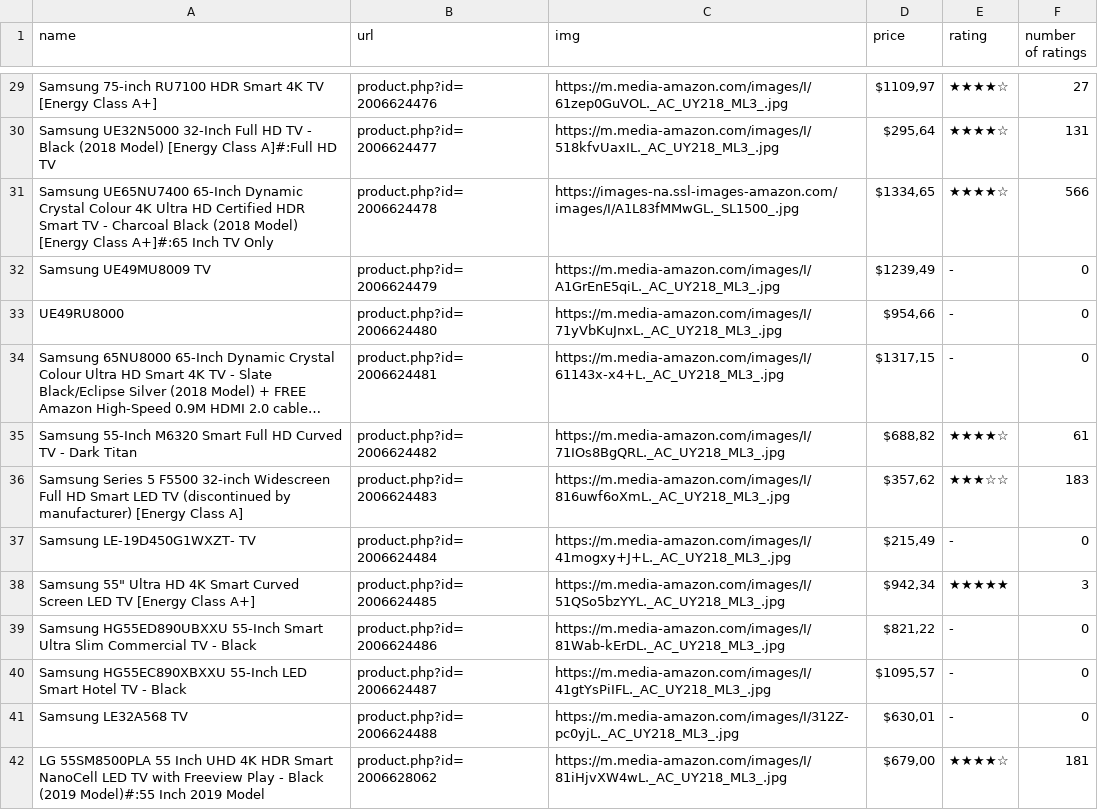
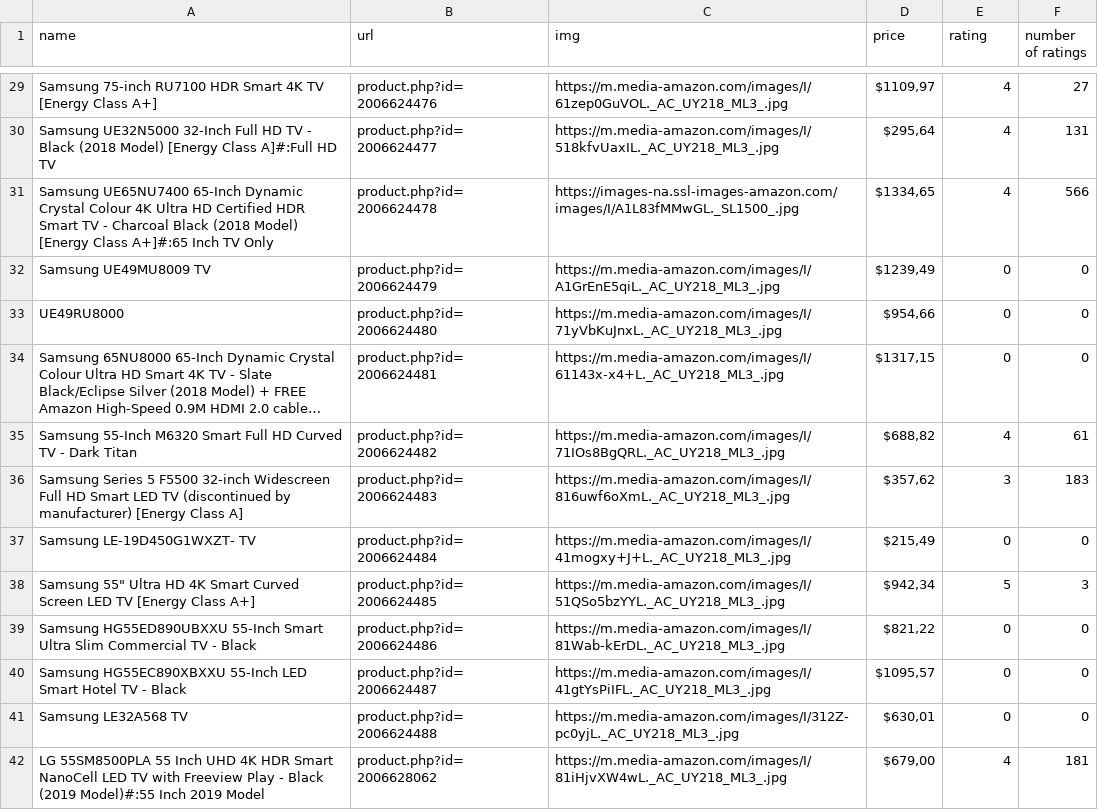
Before and after one commit to mpiotro4/task, a CSV file: public/products.csv, drawn as a sheet; only a part is shown, gaps mark what is left out; long unchanged cells end in …; the diff covers the shown part only; the diff names each change by its address in the sheet, - before the commit and + after, or states it on an @@ line.

```diff
--- a/public/products.csv
+++ b/public/products.csv
-E29:E31 (rating): ★★★★☆
+E29:E31 (rating): 4
-E32:E34 (rating): -
+E32:E34 (rating): 0
-E35 (rating): ★★★★☆
+E35 (rating): 4
-E36 (rating): ★★★☆☆
+E36 (rating): 3
-E37 (rating): -
+E37 (rating): 0
-E38 (rating): ★★★★★
+E38 (rating): 5
-E39:E41 (rating): -
+E39:E41 (rating): 0
-E42 (rating): ★★★★☆
+E42 (rating): 4
```
Also changed, not shown: 61 edited cells elsewhere in this file, 2 other files.
